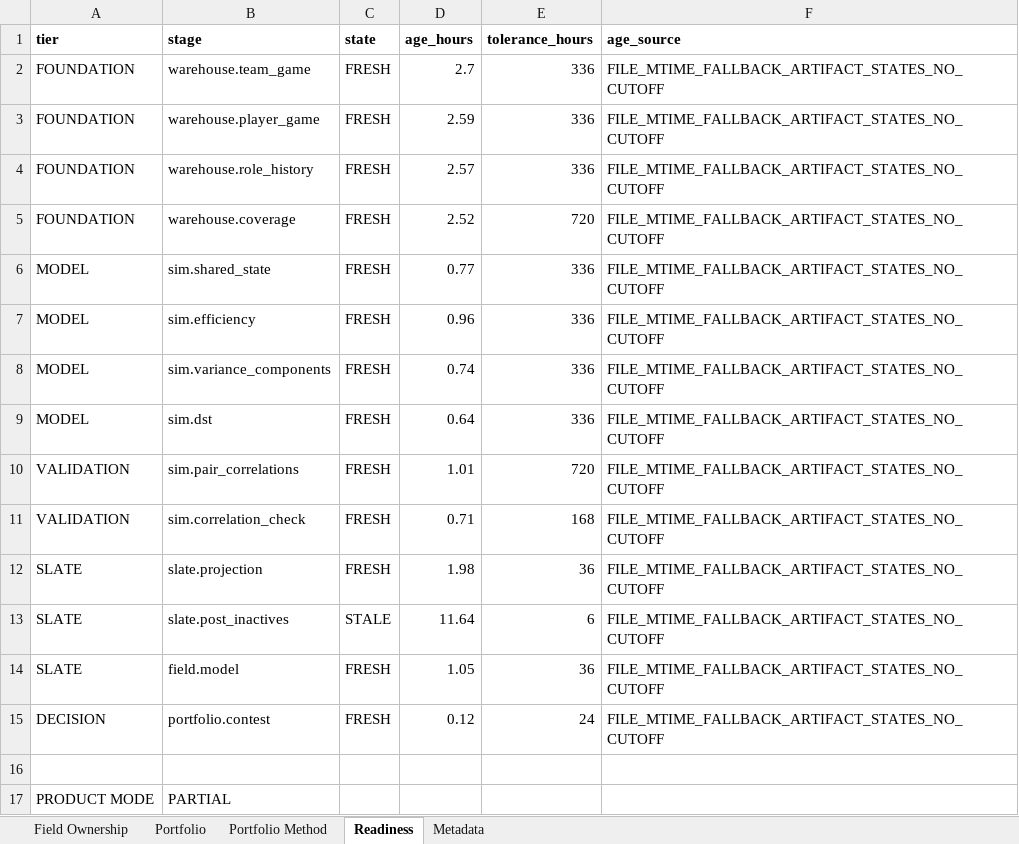
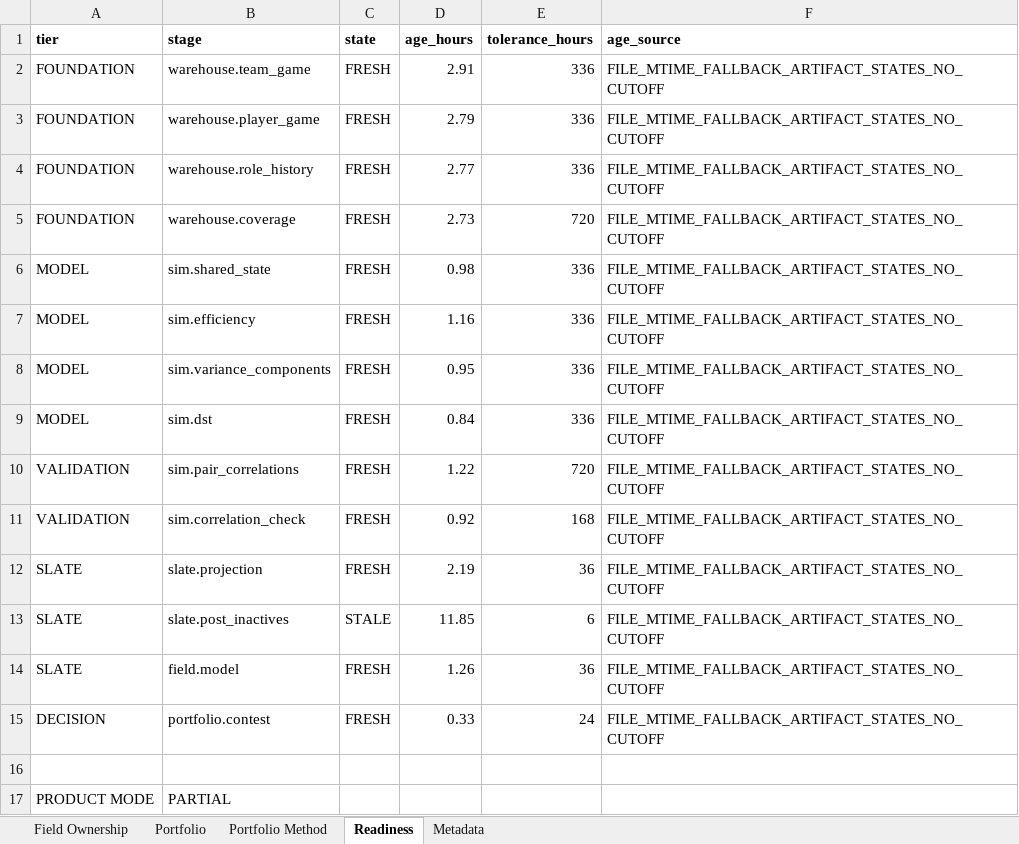
Before and after one commit to 94924676jp-a11y/Nfl, an Excel workbook: nfl/dfs/salaries/DK_WEEK3_DELIVERABLE_SUPPLEMENT.xlsx, sheet Readiness, drawn as a sheet; only a part is shown; values as stored, in another font and other column widths than the file's, no borders; the diff names each change by its address in the sheet, - before the commit and + after, or states it on an @@ line.

```diff
--- a/nfl/dfs/salaries/DK_WEEK3_DELIVERABLE_SUPPLEMENT.xlsx (sheet Readiness)
+++ b/nfl/dfs/salaries/DK_WEEK3_DELIVERABLE_SUPPLEMENT.xlsx (sheet Readiness)
-D2 (age_hours): 2.7
+D2 (age_hours): 2.91
-D3 (age_hours): 2.59
+D3 (age_hours): 2.79
-D4 (age_hours): 2.57
+D4 (age_hours): 2.77
-D5 (age_hours): 2.52
+D5 (age_hours): 2.73
-D6 (age_hours): 0.77
+D6 (age_hours): 0.98
-D7 (age_hours): 0.96
+D7 (age_hours): 1.16
-D8 (age_hours): 0.74
+D8 (age_hours): 0.95
-D9 (age_hours): 0.64
+D9 (age_hours): 0.84
-D10 (age_hours): 1.01
+D10 (age_hours): 1.22
-D11 (age_hours): 0.71
+D11 (age_hours): 0.92
-D12 (age_hours): 1.98
+D12 (age_hours): 2.19
-D13 (age_hours): 11.64
+D13 (age_hours): 11.85
-D14 (age_hours): 1.05
+D14 (age_hours): 1.26
-D15 (age_hours): 0.12
+D15 (age_hours): 0.33
```
Also changed, not shown: sheet Metadata, 1 other file.
